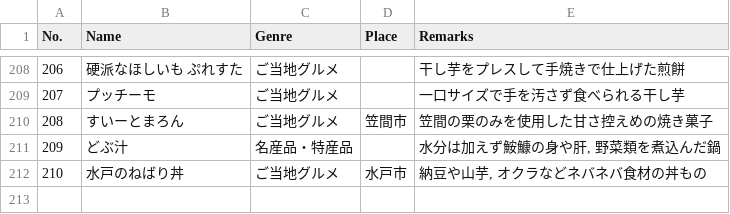
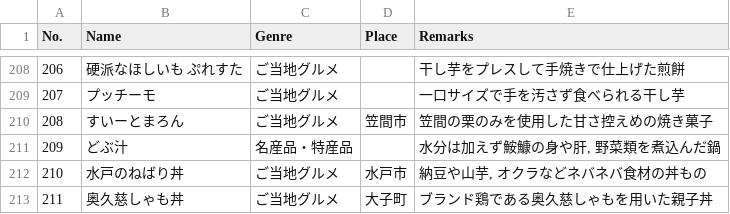
Before and after one commit to KazuDon-0407/nemoshaka_ibaraki_sketches, a CSV file: Database.csv, drawn as a sheet; only a part is shown, gaps mark what is left out.

Commit message:
Insert No.211

```diff
--- a/Database.csv
+++ b/Database.csv
@@ -212 +212,2 @@
 210,水戸のねばり丼,ご当地グルメ,水戸市,"納豆や山芋, オクラなどネバネバ食材の丼もの"
+211,奥久慈しゃも丼,ご当地グルメ,大子町,ブランド鶏である奥久慈しゃもを用いた親子丼
```
